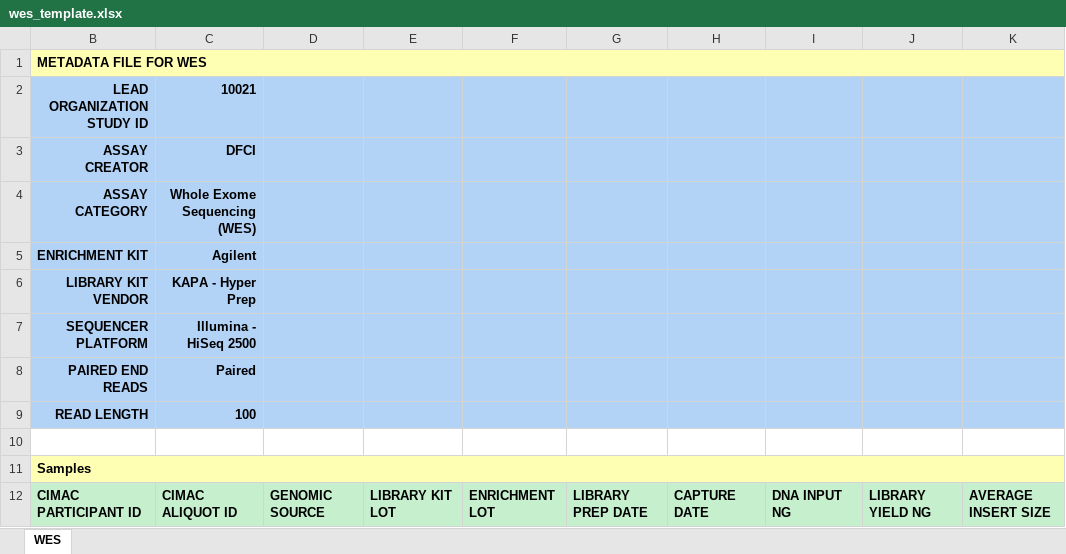
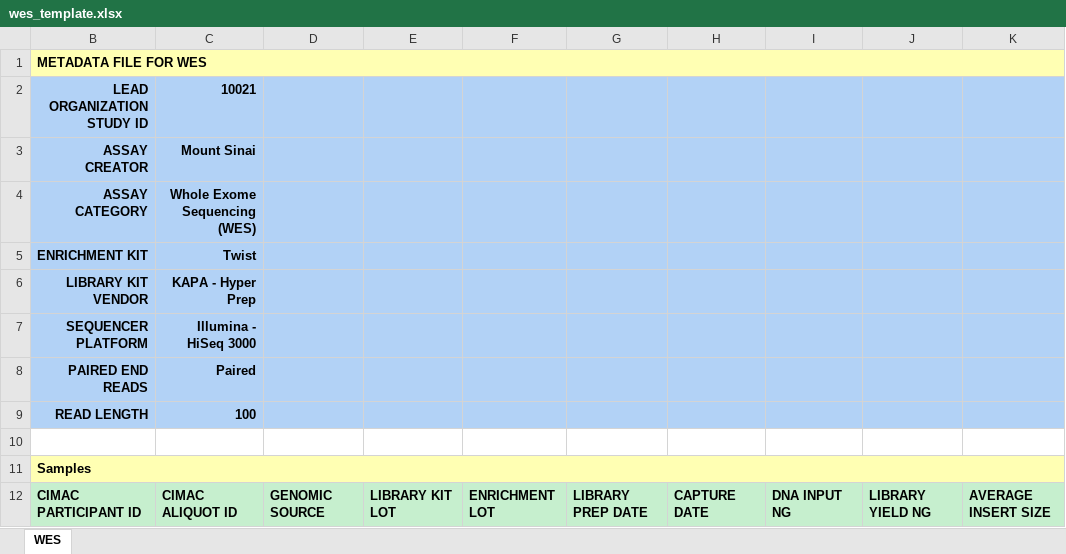
Before and after one commit to CIMAC-CIDC/cidc-schemas, an Excel workbook: template_examples/wes_template.xlsx, sheet WES, drawn as a sheet; only a part is shown; values as stored, in another font and other column widths than the file's, no borders; the diff names each change by its address in the sheet, - before the commit and + after, or states it on an @@ line.

```diff
--- a/template_examples/wes_template.xlsx (sheet WES)
+++ b/template_examples/wes_template.xlsx (sheet WES)
-C3: DFCI
+C3: Mount Sinai
-C5: Agilent
+C5: Twist
-C7: Illumina - HiSeq 2500
+C7: Illumina - HiSeq 3000
```
Also changed, not shown: template_examples/rna_expression_template.xlsx, 13 other files.
